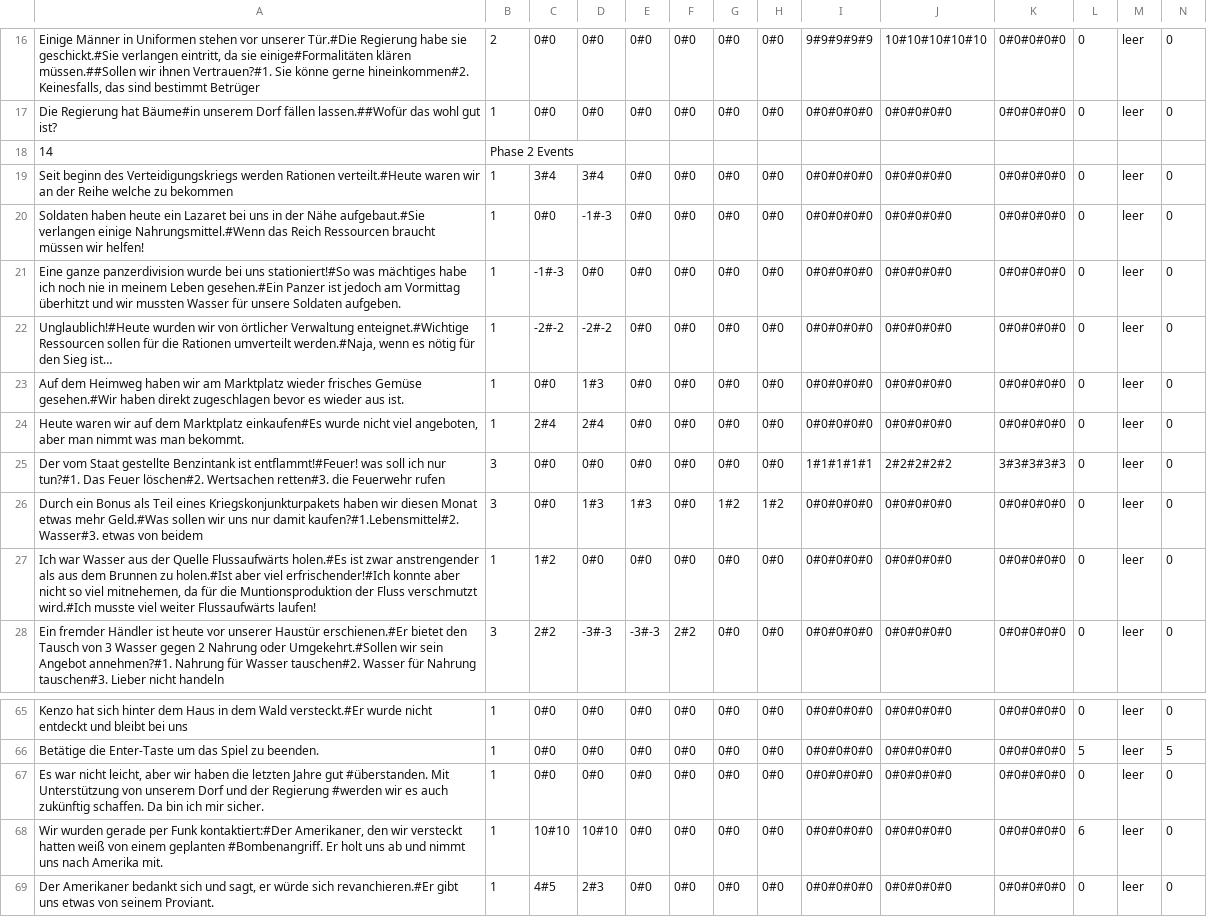
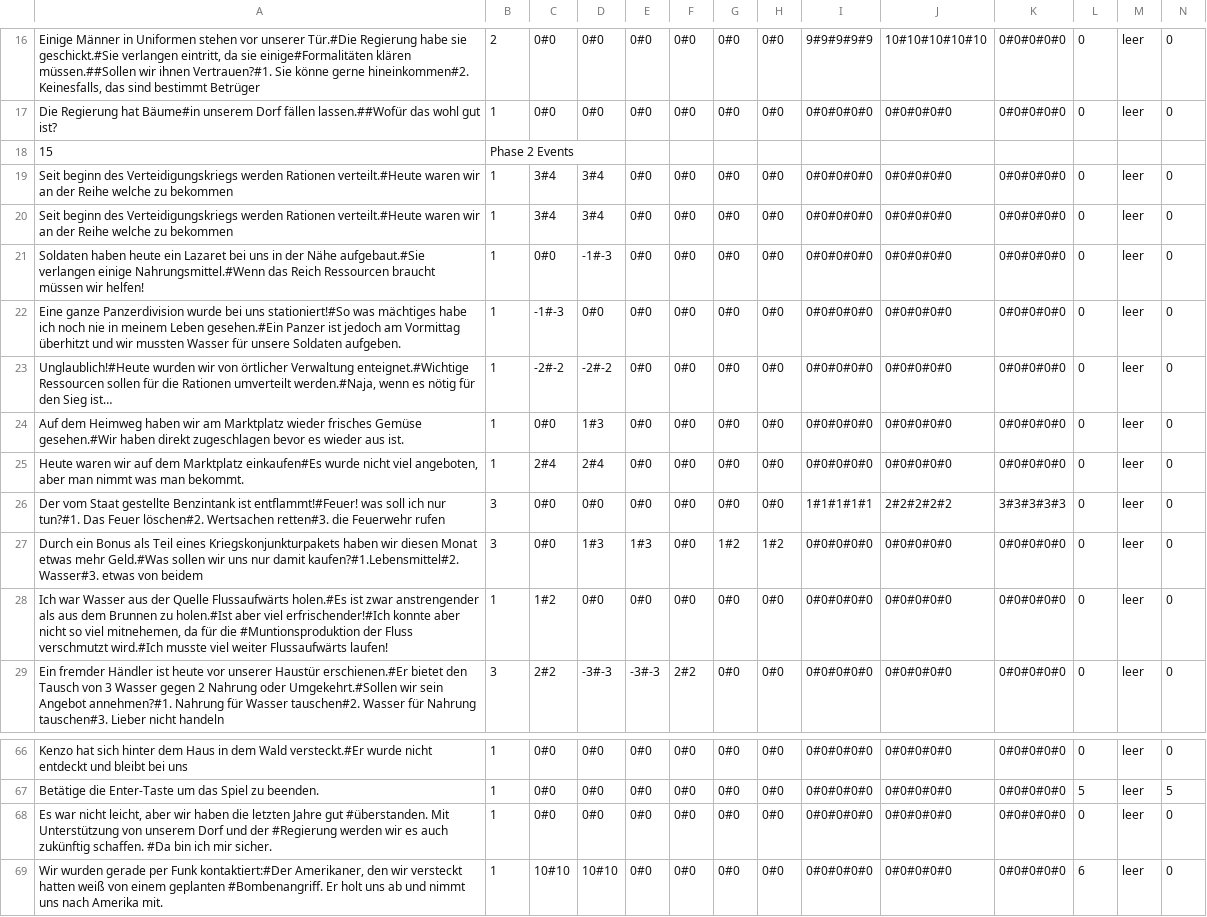
Before and after one commit to ABI-2024/Scrum-Team-8-SFML-Game, a CSV file: 01. Eingerichtet/ressources/events.csv, drawn as a sheet; only a part is shown, gaps mark what is left out; the shorter side is filled out with more unchanged rows; addresses are those after the commit; rows hold the shown columns only; the diff names each change by its address in the sheet, - before the commit and + after, or states it on an @@ line.

```diff
--- a/01. Eingerichtet/ressources/events.csv
+++ b/01. Eingerichtet/ressources/events.csv
-A18: 14
+A18: 15
+row 19: Seit beginn des Verteidigungskriegs werden Rationen verteilt.#Heute waren wir an der Reihe welche zu bekommen | 1 | 3#4 | 3#4 | 0#0 | 0#0 | 0#0 | 0#0 | 0#0#0#0#0 | 0#0#0#0#0 | 0#0#0#0#0 | 0 | leer | 0
-A22: Eine ganze panzerdivision wurde bei…
+A22: Eine ganze Panzerdivision wurde bei…
-A28: …für die Muntionsproduktion der Fluss…
+A28: …für die #Muntionsproduktion der Fluss…
-A68: …und der Regierung #werden wir es auch zukünftig schaffen. Da bin ich…
+A68: …und der #Regierung werden wir es auch zukünftig schaffen. #Da bin ich…
```
Also changed, not shown: 31 other files.
